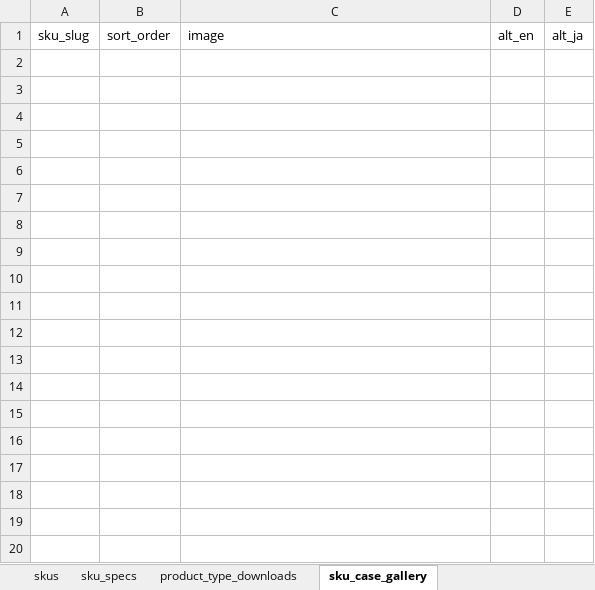
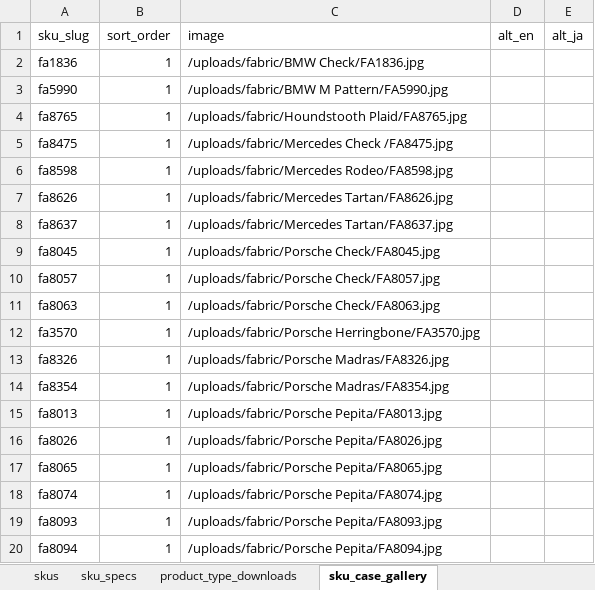
Before and after one commit to Michaelliu0102/camari-japan-website, an Excel workbook: data/import/fabric/fabric.xlsx, sheet sku_case_gallery, drawn as a sheet; only a part is shown; values as stored, in another font and other column widths than the file's, no borders; the diff covers the shown part only; the diff names each change by its address in the sheet, - before the commit and + after, or states it on an @@ line.

Commit message:
Add fabric material gallery and SKU previews

```diff
--- a/data/import/fabric/fabric.xlsx (sheet sku_case_gallery)
+++ b/data/import/fabric/fabric.xlsx (sheet sku_case_gallery)
+row 2: fa1836 | 1 | /uploads/fabric/BMW Check/FA1836.jpg
+row 3: fa5990 | 1 | /uploads/fabric/BMW M Pattern/FA5990.jpg
+row 4: fa8765 | 1 | /uploads/fabric/Houndstooth Plaid/FA8765.jpg
+row 5: fa8475 | 1 | /uploads/fabric/Mercedes Check /FA8475.jpg
+row 6: fa8598 | 1 | /uploads/fabric/Mercedes Rodeo/FA8598.jpg
+row 7: fa8626 | 1 | /uploads/fabric/Mercedes Tartan/FA8626.jpg
+row 8: fa8637 | 1 | /uploads/fabric/Mercedes Tartan/FA8637.jpg
+row 9: fa8045 | 1 | /uploads/fabric/Porsche Check/FA8045.jpg
+row 10: fa8057 | 1 | /uploads/fabric/Porsche Check/FA8057.jpg
+row 11: fa8063 | 1 | /uploads/fabric/Porsche Check/FA8063.jpg
+row 12: fa3570 | 1 | /uploads/fabric/Porsche Herringbone/FA3570.jpg
+row 13: fa8326 | 1 | /uploads/fabric/Porsche Madras/FA8326.jpg
+row 14: fa8354 | 1 | /uploads/fabric/Porsche Madras/FA8354.jpg
+row 15: fa8013 | 1 | /uploads/fabric/Porsche Pepita/FA8013.jpg
+row 16: fa8026 | 1 | /uploads/fabric/Porsche Pepita/FA8026.jpg
+row 17: fa8065 | 1 | /uploads/fabric/Porsche Pepita/FA8065.jpg
+row 18: fa8074 | 1 | /uploads/fabric/Porsche Pepita/FA8074.jpg
+row 19: fa8093 | 1 | /uploads/fabric/Porsche Pepita/FA8093.jpg
+row 20: fa8094 | 1 | /uploads/fabric/Porsche Pepita/FA8094.jpg
```
Also changed, not shown: 21 added rows elsewhere in this sheet, sheet skus, sheet product_types, 45 other files.
